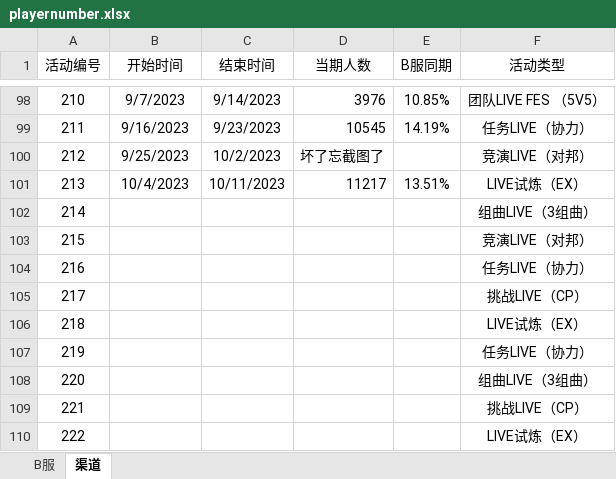
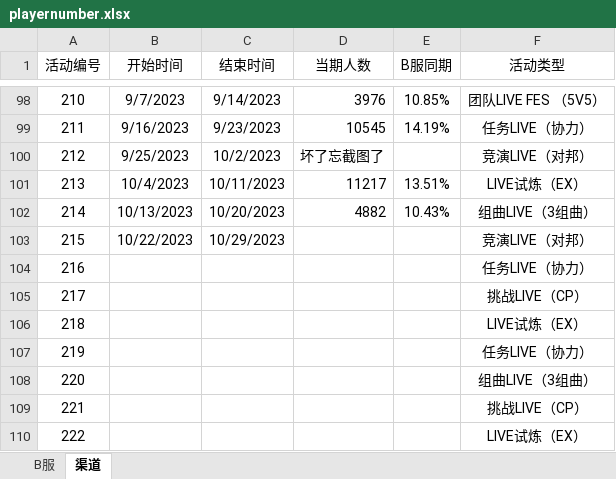
Before and after one commit to Yamamoto-2/tsugu-bangdream-bot, an Excel workbook: backend/config/playernumber.xlsx, sheet 渠道, drawn as a sheet; only a part is shown, gaps mark what is left out; values as stored, in another font and other column widths than the file's, no borders; the diff names each change by its address in the sheet, - before the commit and + after, or states it on an @@ line.

```diff
--- a/backend/config/playernumber.xlsx (sheet 渠道)
+++ b/backend/config/playernumber.xlsx (sheet 渠道)
-B102 (开始时间): (empty)
+B102 (开始时间): 10/13/2023
-C102 (结束时间): (empty)
+C102 (结束时间): 10/20/2023
-D102 (当期人数): (empty)
+D102 (当期人数): 4882
-E102 (B服同期): (empty)
+E102 (B服同期): 10.43%
-B103 (开始时间): (empty)
+B103 (开始时间): 10/22/2023
-C103 (结束时间): (empty)
+C103 (结束时间): 10/29/2023
```
Also changed, not shown: sheet B服, backend/config/nickname_song.xlsx.
